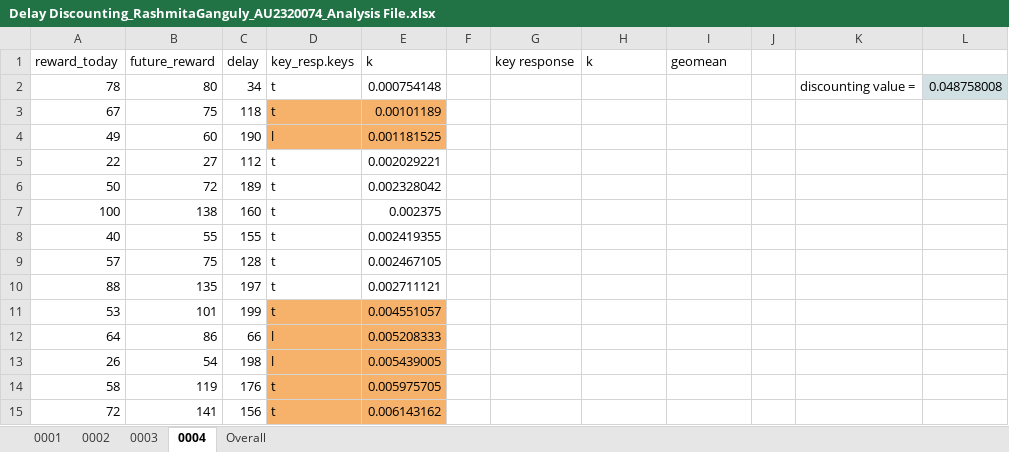
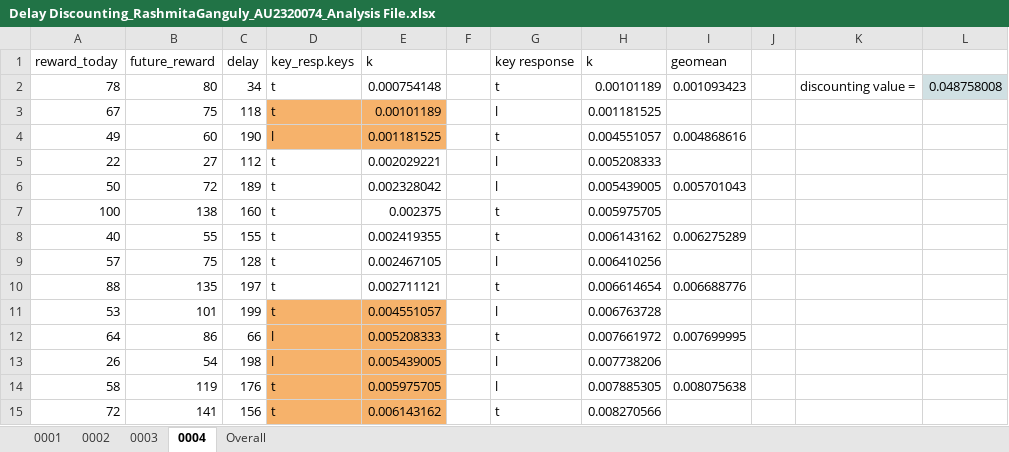
Before and after one commit to YuraIto/Lab-in-Psych, an Excel workbook: Delay Discounting_RashmitaGanguly_AU2320074_Analysis File.xlsx, sheet 0004, drawn as a sheet; only a part is shown; values as stored, in another font and other column widths than the file's, no borders; charts and pictures not drawn; the diff covers the shown part only; the diff names each change by its address in the sheet, - before the commit and + after, or states it on an @@ line.

Commit message:
Add files via upload

```diff
--- a/Delay Discounting_RashmitaGanguly_AU2320074_Analysis File.xlsx (sheet 0004)
+++ b/Delay Discounting_RashmitaGanguly_AU2320074_Analysis File.xlsx (sheet 0004)
-G2 (key response): (empty)
+G2 (key response): t
-H2 (k): (empty)
+H2 (k): 0.00101189
-I2 (geomean): (empty)
+I2 (geomean): 0.001093423
-G3 (key response): (empty)
+G3 (key response): l
-H3 (k): (empty)
+H3 (k): 0.001181525
-G4 (key response): (empty)
+G4 (key response): t
-H4 (k): (empty)
+H4 (k): 0.004551057
-I4 (geomean): (empty)
+I4 (geomean): 0.004868616
-G5:G6 (key response): (empty)
+G5:G6 (key response): l
-H5 (k): (empty)
+H5 (k): 0.005208333
-H6 (k): (empty)
+H6 (k): 0.005439005
-I6 (geomean): (empty)
+I6 (geomean): 0.005701043
-G7:G8 (key response): (empty)
+G7:G8 (key response): t
-H7 (k): (empty)
+H7 (k): 0.005975705
-H8 (k): (empty)
+H8 (k): 0.006143162
-I8 (geomean): (empty)
+I8 (geomean): 0.006275289
-G9 (key response): (empty)
+G9 (key response): l
-H9 (k): (empty)
+H9 (k): 0.006410256
-G10 (key response): (empty)
+G10 (key response): t
-H10 (k): (empty)
+H10 (k): 0.006614654
-I10 (geomean): (empty)
+I10 (geomean): 0.006688776
-G11 (key response): (empty)
+G11 (key response): l
-H11 (k): (empty)
+H11 (k): 0.006763728
-G12 (key response): (empty)
+G12 (key response): t
-H12 (k): (empty)
+H12 (k): 0.007661972
-I12 (geomean): (empty)
+I12 (geomean): 0.007699995
-G13:G14 (key response): (empty)
+G13:G14 (key response): l
-H13 (k): (empty)
+H13 (k): 0.007738206
-H14 (k): (empty)
+H14 (k): 0.007885305
-I14 (geomean): (empty)
+I14 (geomean): 0.008075638
-G15 (key response): (empty)
+G15 (key response): t
-H15 (k): (empty)
+H15 (k): 0.008270566
```
Also changed, not shown: 70 edited cells elsewhere in this sheet, sheet 0003, sheet 0002, sheet Overall, formulas that keep their value.
